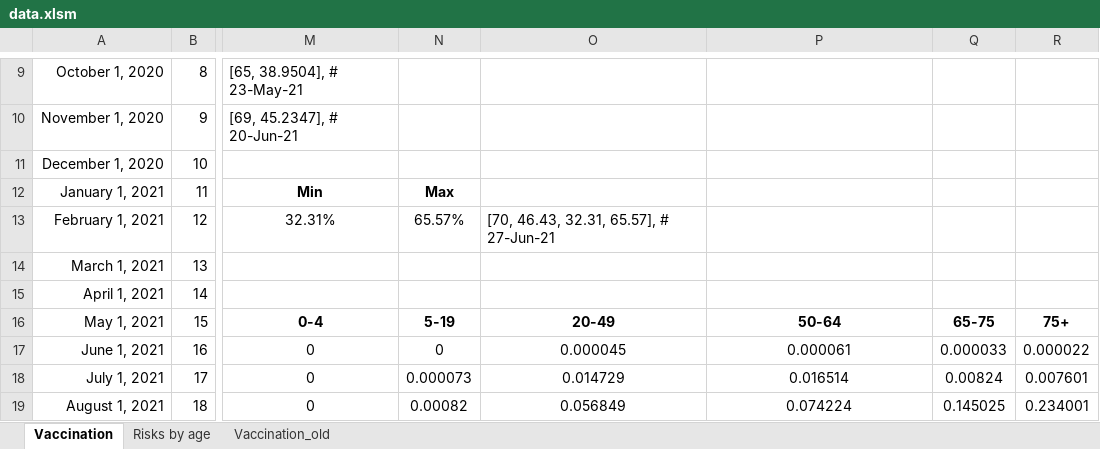
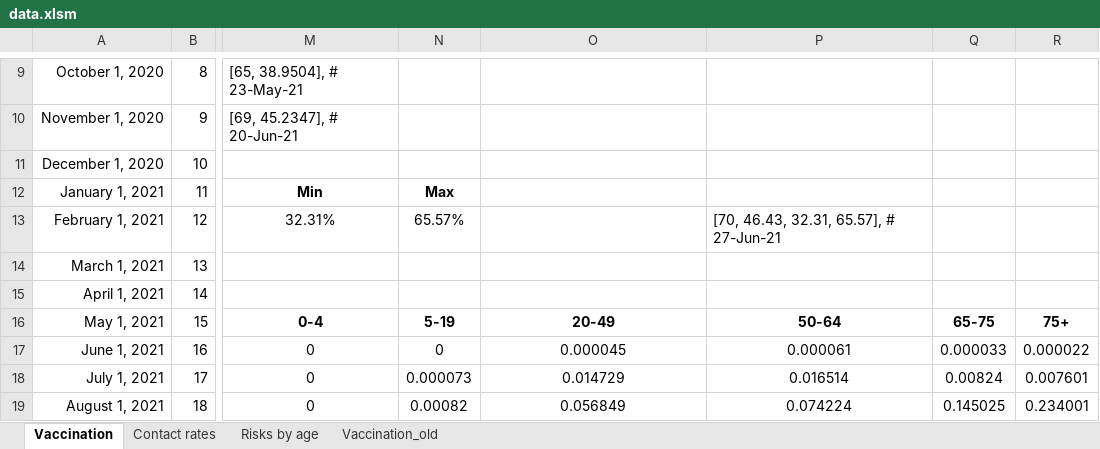
Before and after one commit to yaesoubilab/PredictingCOVID19Surge, an Excel workbook: covid_model/data.xlsm, sheet Vaccination, drawn as a sheet; only a part is shown, gaps mark what is left out; values as stored, in another font and other column widths than the file's, no borders; the diff names each change by its address in the sheet, - before the commit and + after, or states it on an @@ line.

Commit message:
updated contact matrix

```diff
--- a/covid_model/data.xlsm (sheet Vaccination)
+++ b/covid_model/data.xlsm (sheet Vaccination)
+sheet tab: Contact rates
-O13: [70, 46.43, 32.31, 65.57], # 27-Jun-21
+O13: (empty)
-P13: (empty)
+P13: [70, 46.43, 32.31, 65.57], # 27-Jun-21
```
